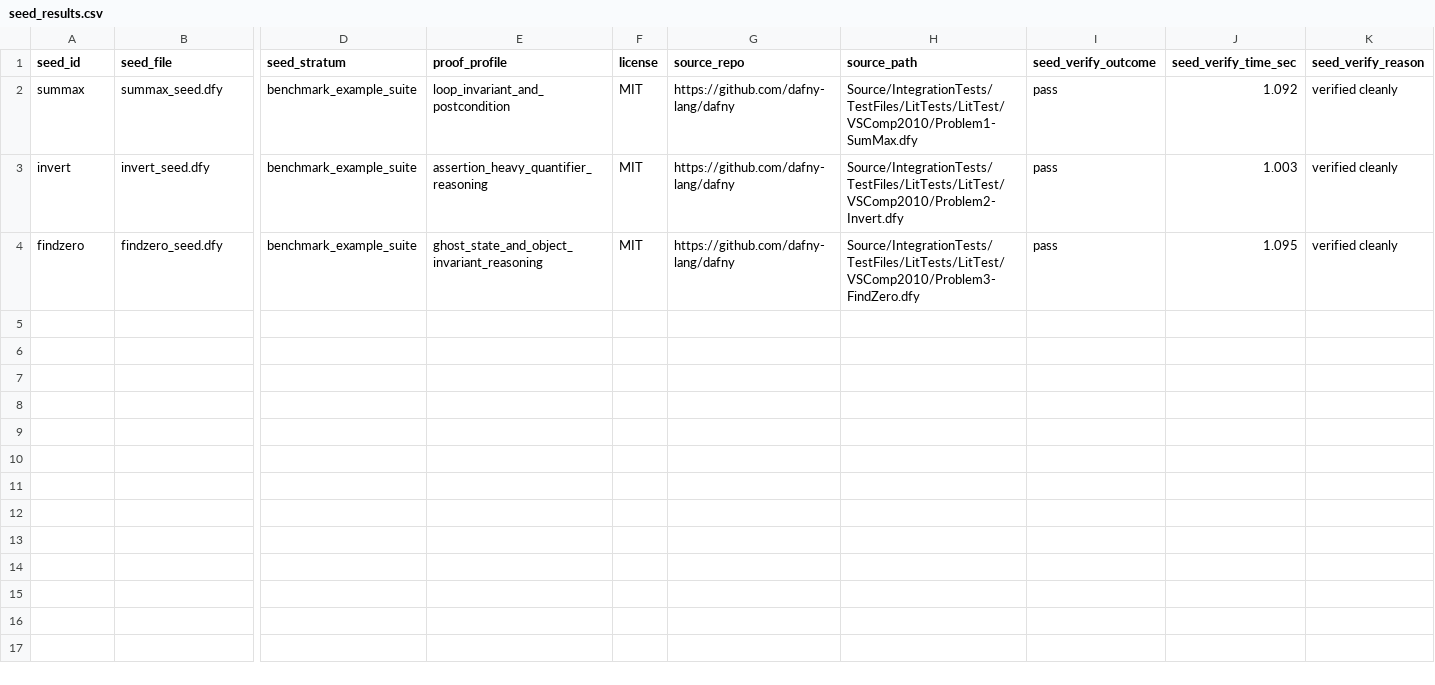
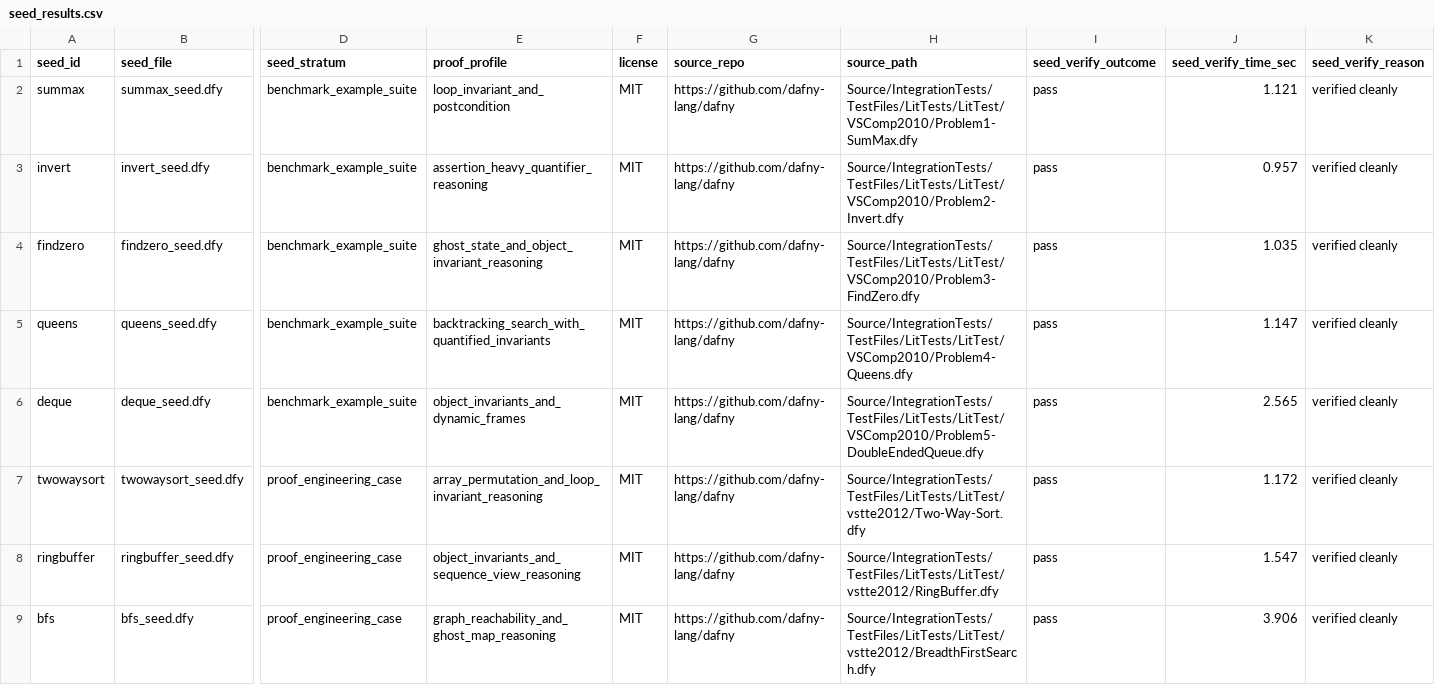
Before and after one commit to toanngonhat/Thesis, a CSV file: mini_pilot/seed_results.csv, drawn as a sheet; only a part is shown, gaps mark what is left out; rows hold the shown columns only; the diff names each change by its address in the sheet, - before the commit and + after, or states it on an @@ line.

```diff
--- a/mini_pilot/seed_results.csv
+++ b/mini_pilot/seed_results.csv
-J2 (seed_verify_time_sec): 1.092
+J2 (seed_verify_time_sec): 1.121
-J3 (seed_verify_time_sec): 1.003
+J3 (seed_verify_time_sec): 0.957
-J4 (seed_verify_time_sec): 1.095
+J4 (seed_verify_time_sec): 1.035
+row 5: queens | queens_seed.dfy | benchmark_example_suite | backtracking_search_with_quantified_invariants | MIT | https://github.com/dafny-lang/dafny | Source/IntegrationTests/TestFiles/LitTests/LitTest/VSComp2010/Problem4-Queens.dfy | pass | 1.147 | verified cleanly
+row 6: deque | deque_seed.dfy | benchmark_example_suite | object_invariants_and_dynamic_frames | MIT | https://github.com/dafny-lang/dafny | Source/IntegrationTests/TestFiles/LitTests/LitTest/VSComp2010/Problem5-DoubleEndedQueue.dfy | pass | 2.565 | verified cleanly
+row 7: twowaysort | twowaysort_seed.dfy | proof_engineering_case | array_permutation_and_loop_invariant_reasoning | MIT | https://github.com/dafny-lang/dafny | Source/IntegrationTests/TestFiles/LitTests/LitTest/vstte2012/Two-Way-Sort.dfy | pass | 1.172 | verified cleanly
+row 8: ringbuffer | ringbuffer_seed.dfy | proof_engineering_case | object_invariants_and_sequence_view_reasoning | MIT | https://github.com/dafny-lang/dafny | Source/IntegrationTests/TestFiles/LitTests/LitTest/vstte2012/RingBuffer.dfy | pass | 1.547 | verified cleanly
+row 9: bfs | bfs_seed.dfy | proof_engineering_case | graph_reachability_and_ghost_map_reasoning | MIT | https://github.com/dafny-lang/dafny | Source/IntegrationTests/TestFiles/LitTests/LitTest/vstte2012/BreadthFirstSearch.dfy | pass | 3.906 | verified cleanly
```
Also changed, not shown: mini_pilot/manifest.csv, mini_pilot/results.csv, 32 other files.
